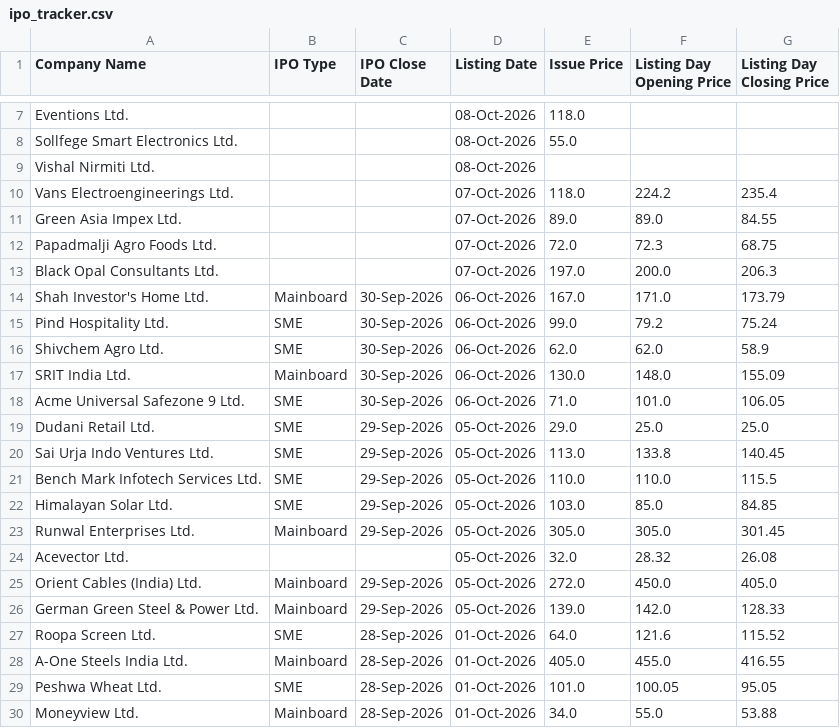
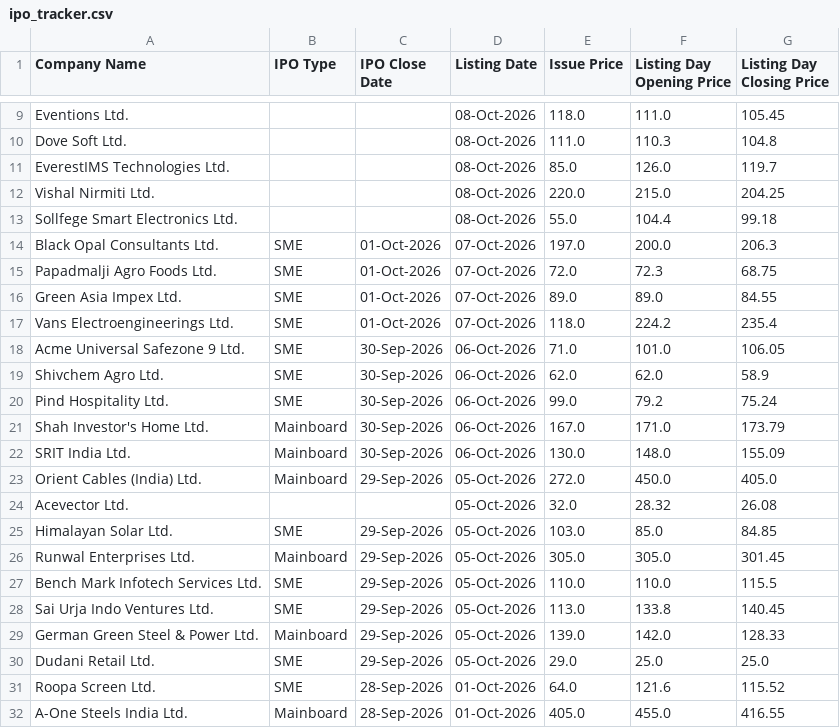
Before and after one commit to shubhamsaxena2231/ipo-tracker, a CSV file: ipo_tracker.csv, drawn as a sheet; only a part is shown, gaps mark what is left out; the shorter side is filled out with more unchanged rows; removed rows and columns are numbered as before the commit, all else as after; the diff covers the shown part only; the diff names each change by its address in the sheet, - before the commit and + after, or states it on an @@ line.

```diff
--- a/ipo_tracker.csv
+++ b/ipo_tracker.csv
-F9 (Listing Day Opening Price): (empty)
+F9 (Listing Day Opening Price): 111.0
-G9 (Listing Day Closing Price): (empty)
+G9 (Listing Day Closing Price): 105.45
+row 10: Dove Soft Ltd. |  |  | 08-Oct-2026 | 111.0 | 110.3 | 104.8
+row 11: EverestIMS Technologies Ltd. |  |  | 08-Oct-2026 | 85.0 | 126.0 | 119.7
+row 12: Vishal Nirmiti Ltd. |  |  | 08-Oct-2026 | 220.0 | 215.0 | 204.25
-F13 (Listing Day Opening Price): (empty)
+F13 (Listing Day Opening Price): 104.4
-G13 (Listing Day Closing Price): (empty)
+G13 (Listing Day Closing Price): 99.18
-row 9: Vishal Nirmiti Ltd. |  |  | 08-Oct-2026
-row 10: Vans Electroengineerings Ltd. |  |  | 07-Oct-2026 | 118.0 | 224.2 | 235.4
-row 11: Green Asia Impex Ltd. |  |  | 07-Oct-2026 | 89.0 | 89.0 | 84.55
-row 12: Papadmalji Agro Foods Ltd. |  |  | 07-Oct-2026 | 72.0 | 72.3 | 68.75
-B14 (IPO Type): (empty)
+B14 (IPO Type): SME
-C14 (IPO Close Date): (empty)
+C14 (IPO Close Date): 01-Oct-2026
+row 15: Papadmalji Agro Foods Ltd. | SME | 01-Oct-2026 | 07-Oct-2026 | 72.0 | 72.3 | 68.75
+row 16: Green Asia Impex Ltd. | SME | 01-Oct-2026 | 07-Oct-2026 | 89.0 | 89.0 | 84.55
+row 17: Vans Electroengineerings Ltd. | SME | 01-Oct-2026 | 07-Oct-2026 | 118.0 | 224.2 | 235.4
@@ row 16 moved to row 19: Shivchem Agro Ltd. @@
@@ row 15 moved to row 20: Pind Hospitality Ltd. @@
@@ row 25 moved to row 23: Orient Cables (India) Ltd. @@
@@ row 21 moved to row 27: Bench Mark Infotech Services Ltd. @@
@@ row 20 moved to row 28: Sai Urja Indo Ventures Ltd. @@
@@ row 19 moved to row 30: Dudani Retail Ltd. @@
```
Also changed, not shown: 5 added rows, 3 removed rows, 4 moved rows and 4 edited cells elsewhere in this file.
